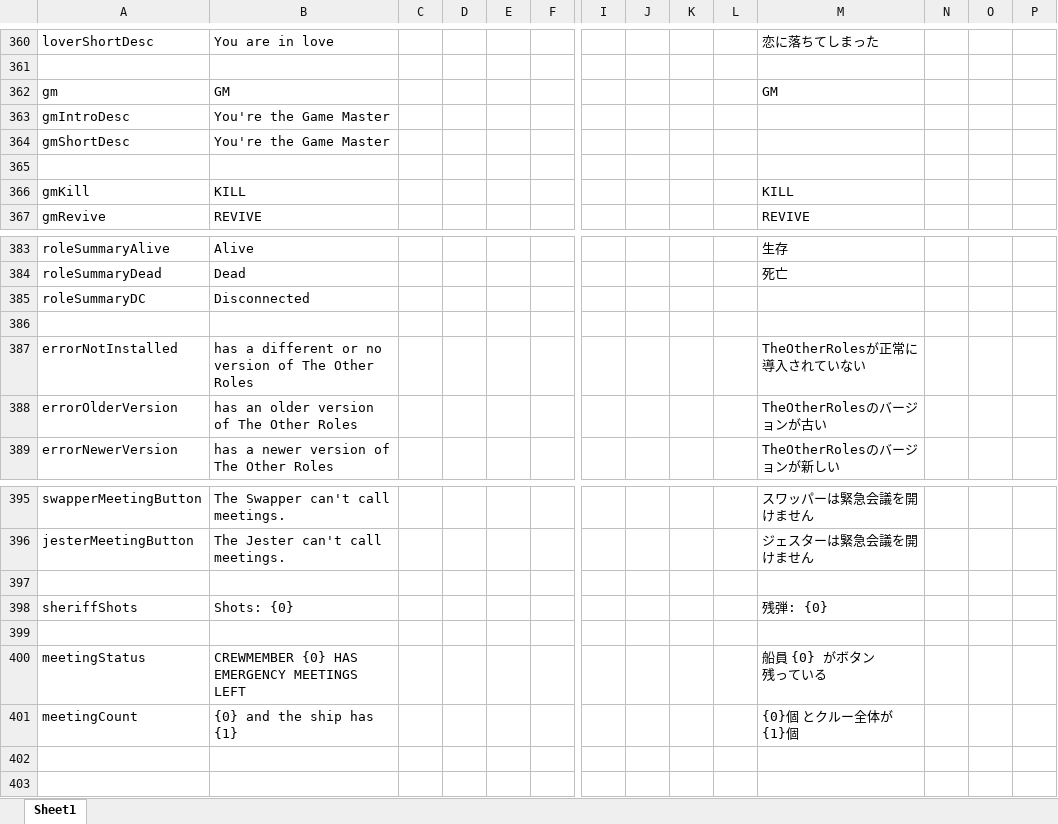
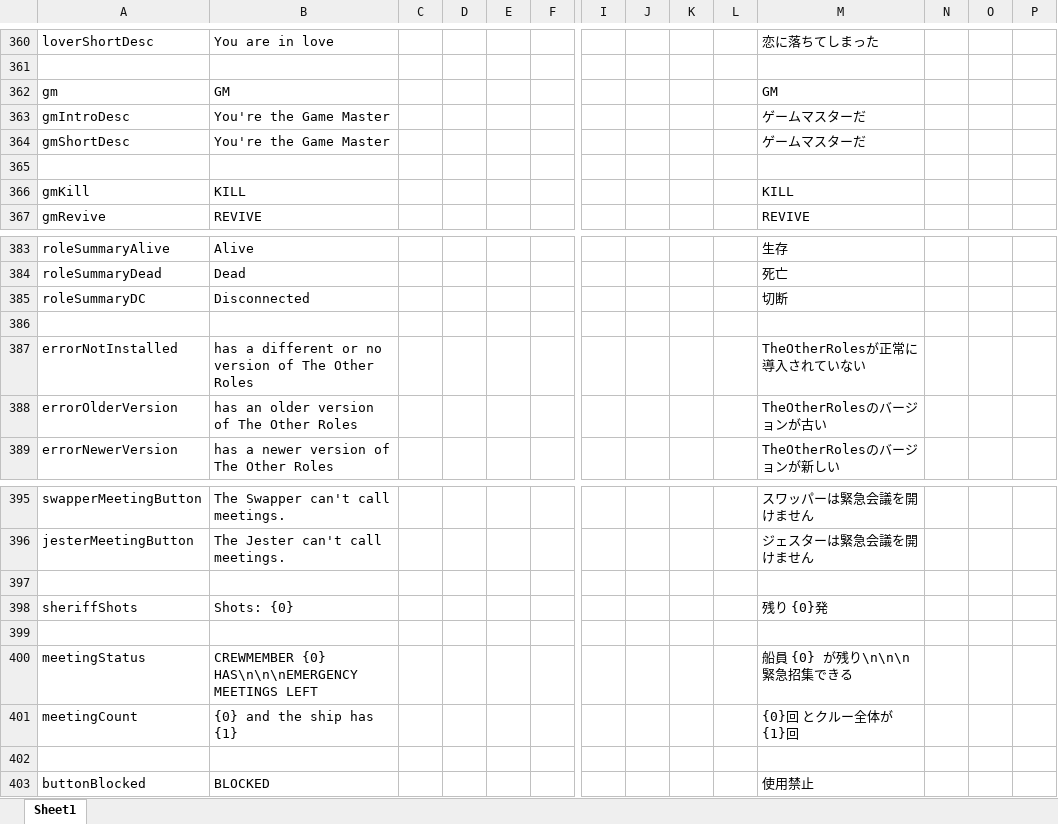
Before and after one commit to yukinogatari/TheOtherRoles-GM, an Excel workbook: Strings.xlsx, sheet Sheet1, drawn as a sheet; only a part is shown, gaps mark what is left out; values as stored, in another font and other column widths than the file's, no borders; rows hold the shown columns only; ↵ is a line break in a cell; the diff names each change by its address in the sheet, - before the commit and + after, or states it on an @@ line.

Commit message:
some more fixes in prep for some test games
* reworked the custom use button code entirely. now uses entirely separate UseButton objects instead of modifying the shown one, making it more flexible and less prone to error
* when use of a panel is blocked for any reason (madmate trying to fix lights, for example), the mod now displays a "blocked" message on the use button, preventing them from interacting with it in any way. this should make things a little more obvious for players
* added graphical buttons for the GM's zoom in/out ability
* made all players' positions visible on the GM's map
* disabled shadows for the GM when they're alive

```diff
--- a/Strings.xlsx (sheet Sheet1)
+++ b/Strings.xlsx (sheet Sheet1)
-M363:M364: (empty)
+M363:M364: ゲームマスターだ
-M385: (empty)
+M385: 切断
-M398: 残弾: {0}
+M398: 残り {0}発
-B400: CREWMEMBER {0} HAS ↵ EMERGENCY MEETINGS LEFT
+B400: CREWMEMBER {0} HAS\n\n\nEMERGENCY MEETINGS LEFT
-M400: 船員 {0} がボタン ↵ 残っている
+M400: 船員 {0} が残り\n\n\n緊急招集できる
-M401: {0}個 とクルー全体が {1}個
+M401: {0}回 とクルー全体が {1}回
+row 402: (empty)
+row 403: buttonBlocked | BLOCKED |  |  |  |  |  |  |  |  | 使用禁止
```
Also changed, not shown: 16 other files.
